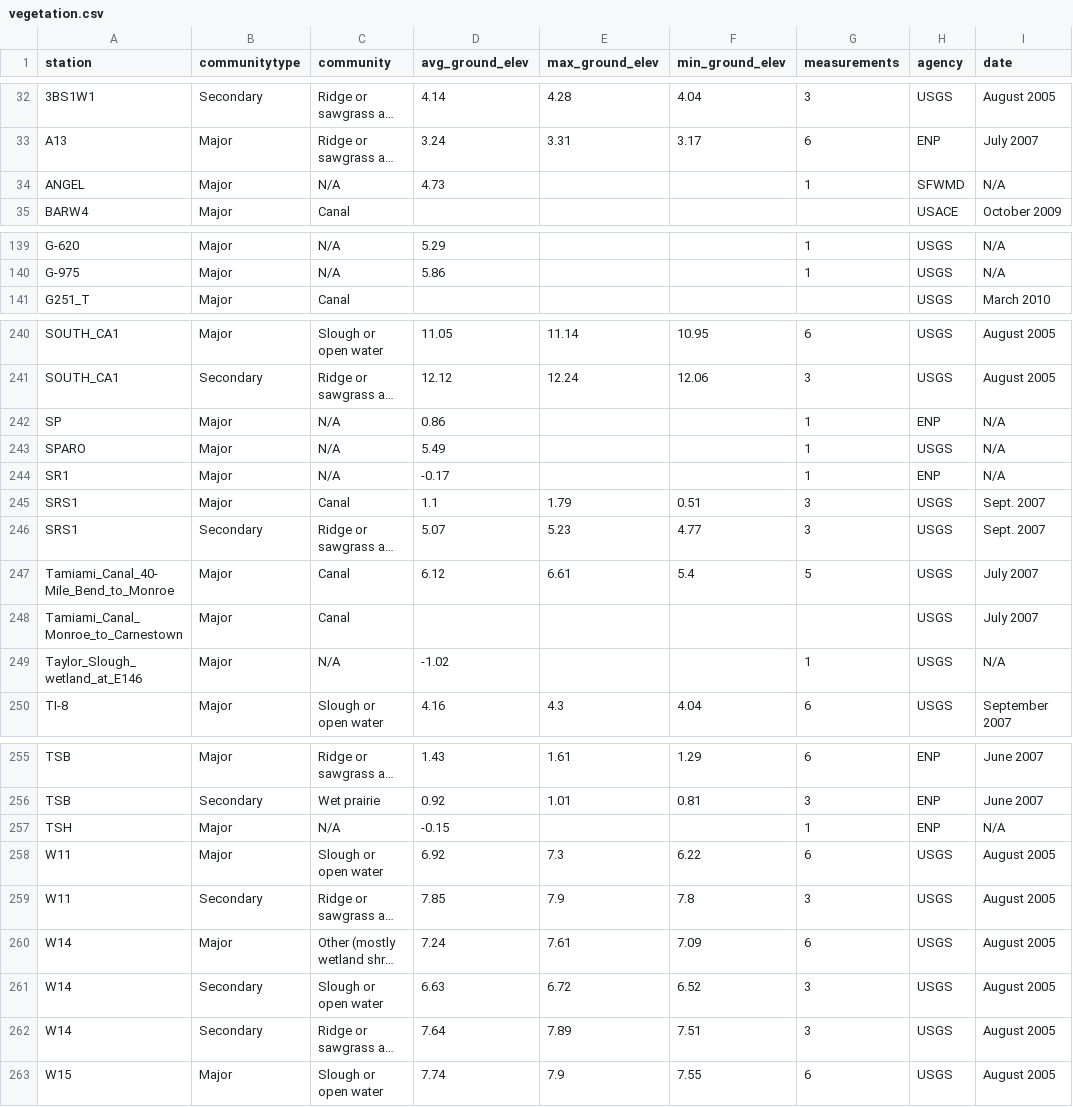
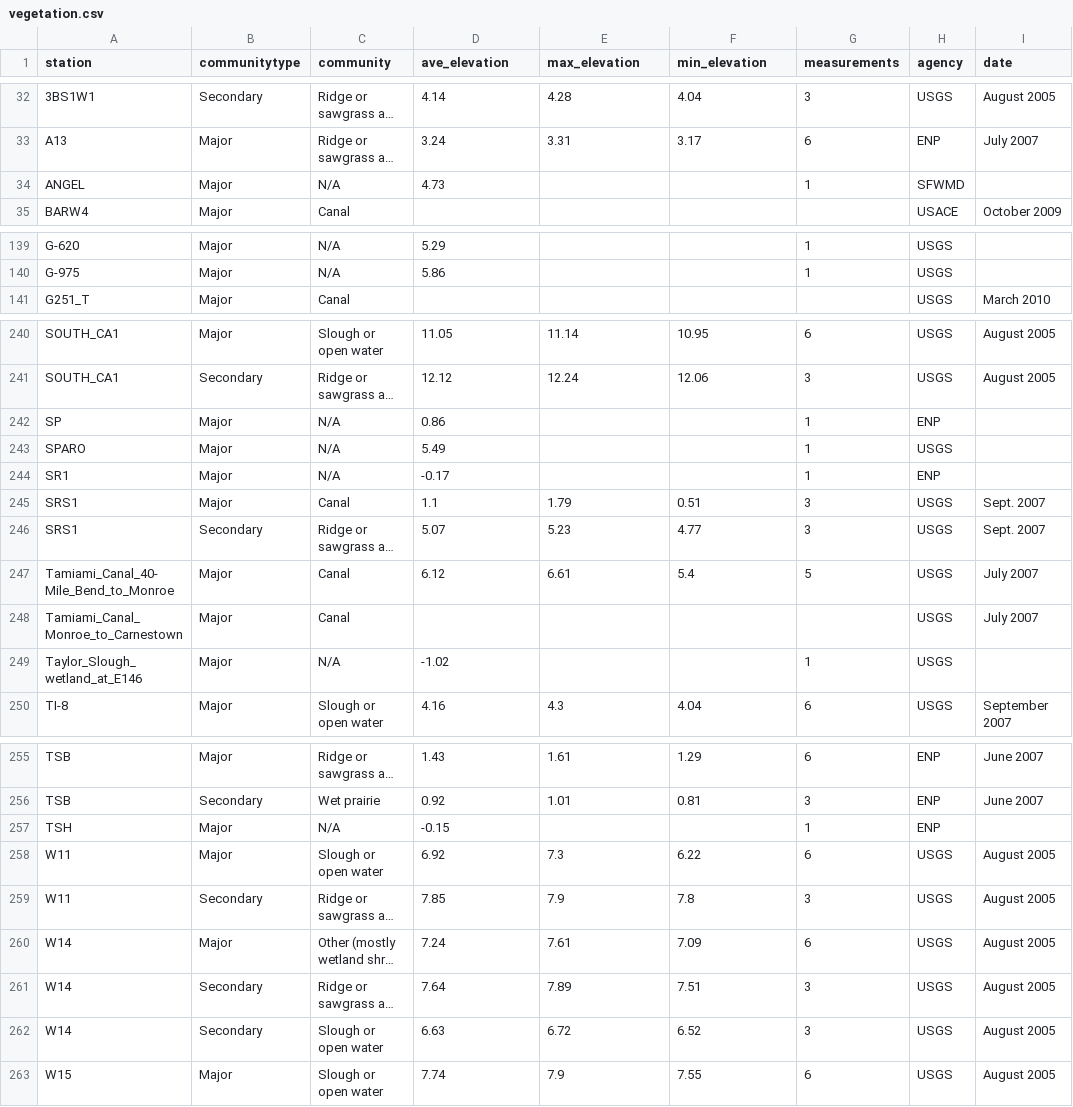
Before and after one commit to weecology/EvergladesWadingBird, a CSV file: Water/vegetation.csv, drawn as a sheet; only a part is shown, gaps mark what is left out; long unchanged cells end in …; the diff covers the shown part only; the diff names each change by its address in the sheet, - before the commit and + after, or states it on an @@ line.

```diff
--- a/Water/vegetation.csv
+++ b/Water/vegetation.csv
-D1: avg_ground_elev
+D1: ave_elevation
-E1: max_ground_elev
+E1: max_elevation
-F1: min_ground_elev
+F1: min_elevation
-I34 (date): N/A
+I34 (date): (empty)
-I139:I140 (date): N/A
+I139:I140 (date): (empty)
-I242:I244 (date): N/A
+I242:I244 (date): (empty)
-I249 (date): N/A
+I249 (date): (empty)
-I257 (date): N/A
+I257 (date): (empty)
@@ row 262 moved to row 261: W14 @@
```
Also changed, not shown: 24 edited cells elsewhere in this file, Water/stations.csv, 2 other files.
